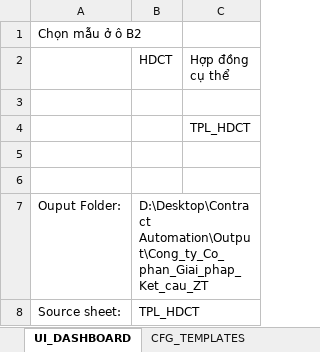
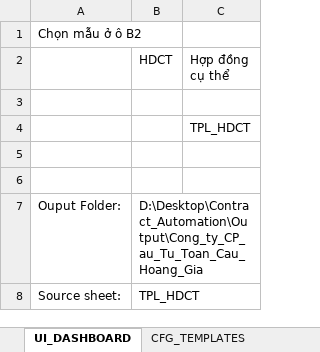
Before and after one commit to trunganh1901/MortgageContractAuto, an Excel workbook: Nhap_du_lieu.xlsm, sheet UI_DASHBOARD, drawn as a sheet; values as stored, in another font and other column widths than the file's, no borders; charts and pictures not drawn; the diff names each change by its address in the sheet, - before the commit and + after, or states it on an @@ line.

```diff
--- a/Nhap_du_lieu.xlsm (sheet UI_DASHBOARD)
+++ b/Nhap_du_lieu.xlsm (sheet UI_DASHBOARD)
-B7 (HDCT): D:\Desktop\Contract Automation\Output\Cong_ty_Co_phan_Giai_phap_Ket_cau_ZT
+B7 (HDCT): D:\Desktop\Contract_Automation\Output\Cong_ty_CP_au_Tu_Toan_Cau_Hoang_Gia
```
Also changed, not shown: sheet TPL_HDCT, sheet Items, sheet CFG_TEMPLATES, hidden cells, 7 other files.
